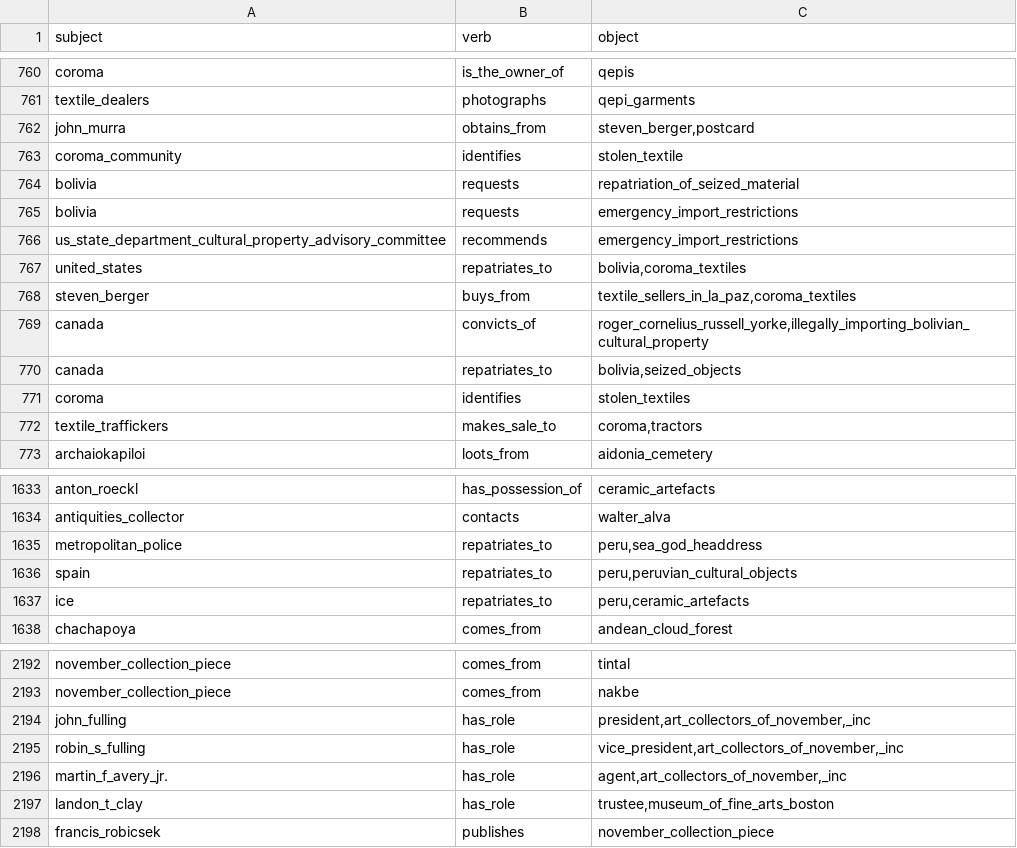
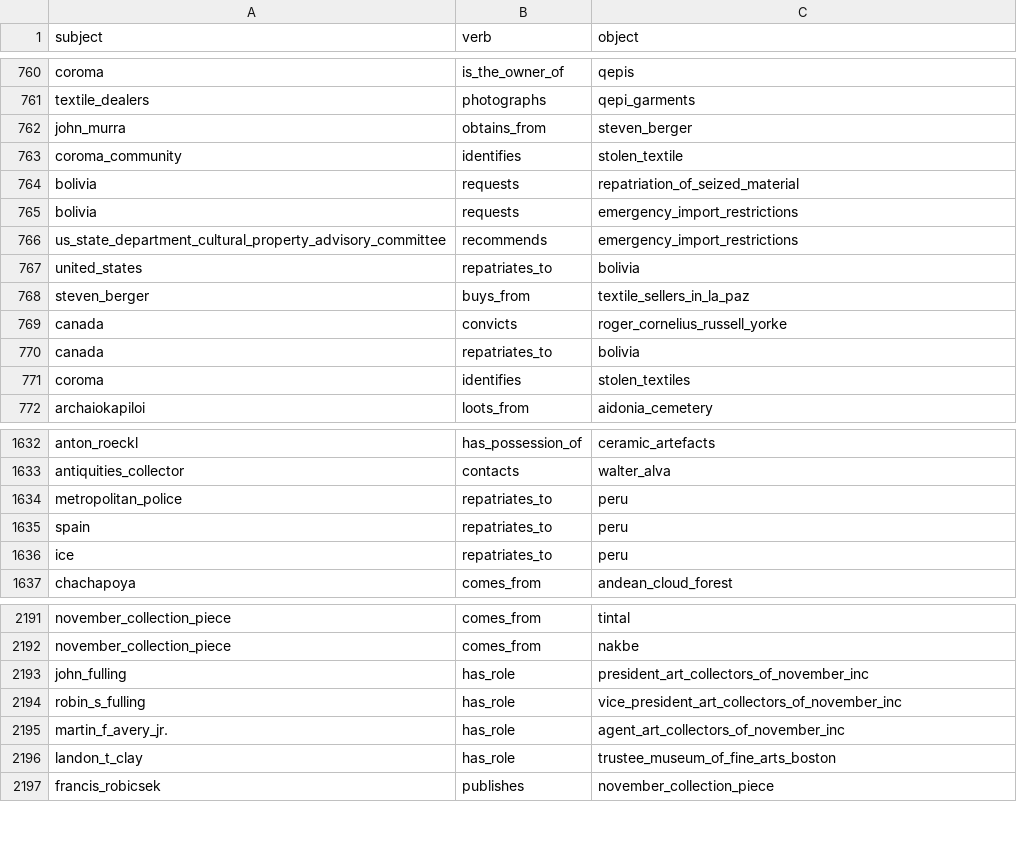
Before and after one commit to shawngraham/steamroller, a CSV file: final_deduplicated_output.csv, drawn as a sheet; only a part is shown, gaps mark what is left out; the diff covers the shown part only.

Commit message:
Add files via upload

```diff
--- a/final_deduplicated_output.csv
+++ b/final_deduplicated_output.csv
@@ -761,3 +761,3 @@ coroma,is_the_owner_of,qepis
 textile_dealers,photographs,qepi_garments
-john_murra,obtains_from,"steven_berger,postcard"
+john_murra,obtains_from,"steven_berger"
 coroma_community,identifies,stolen_textile
@@ -766,8 +766,7 @@ bolivia,requests,emergency_import_restrictions
 us_state_department_cultural_property_advisory_committee,recommends,emergency_import_restrictions
-united_states,repatriates_to,"bolivia,coroma_textiles"
-steven_berger,buys_from,"textile_sellers_in_la_paz,coroma_textiles"
-canada,convicts_of,"roger_cornelius_russell_yorke,illegally_importing_bolivian_cultural_property"
-canada,repatriates_to,"bolivia,seized_objects"
+united_states,repatriates_to,"bolivia"
+steven_berger,buys_from,"textile_sellers_in_la_paz"
+canada,convicts,"roger_cornelius_russell_yorke"
+canada,repatriates_to,"bolivia"
 coroma,identifies,stolen_textiles
-textile_traffickers,makes_sale_to,"coroma,tractors"
 archaiokapiloi,loots_from,aidonia_cemetery
@@ -1634,5 +1633,5 @@ anton_roeckl,has_possession_of,ceramic_artefacts
 antiquities_collector,contacts,walter_alva
-metropolitan_police,repatriates_to,"peru,sea_god_headdress"
-spain,repatriates_to,"peru,peruvian_cultural_objects"
-ice,repatriates_to,"peru,ceramic_artefacts"
+metropolitan_police,repatriates_to,"peru"
+spain,repatriates_to,"peru"
+ice,repatriates_to,"peru"
 chachapoya,comes_from,andean_cloud_forest
@@ -2193,6 +2192,6 @@ november_collection_piece,comes_from,tintal
 november_collection_piece,comes_from,nakbe
-john_fulling,has_role,"president,art_collectors_of_november,_inc"
-robin_s_fulling,has_role,"vice_president,art_collectors_of_november,_inc"
-martin_f_avery_jr.,has_role,"agent,art_collectors_of_november,_inc"
-landon_t_clay,has_role,"trustee,museum_of_fine_arts_boston"
+john_fulling,has_role,"president_art_collectors_of_november_inc"
+robin_s_fulling,has_role,"vice_president_art_collectors_of_november_inc"
+martin_f_avery_jr.,has_role,"agent_art_collectors_of_november_inc"
+landon_t_clay,has_role,"trustee_museum_of_fine_arts_boston"
 francis_robicsek,publishes,november_collection_piece
```
Also changed, not shown: 8 edited cells elsewhere in this file.
